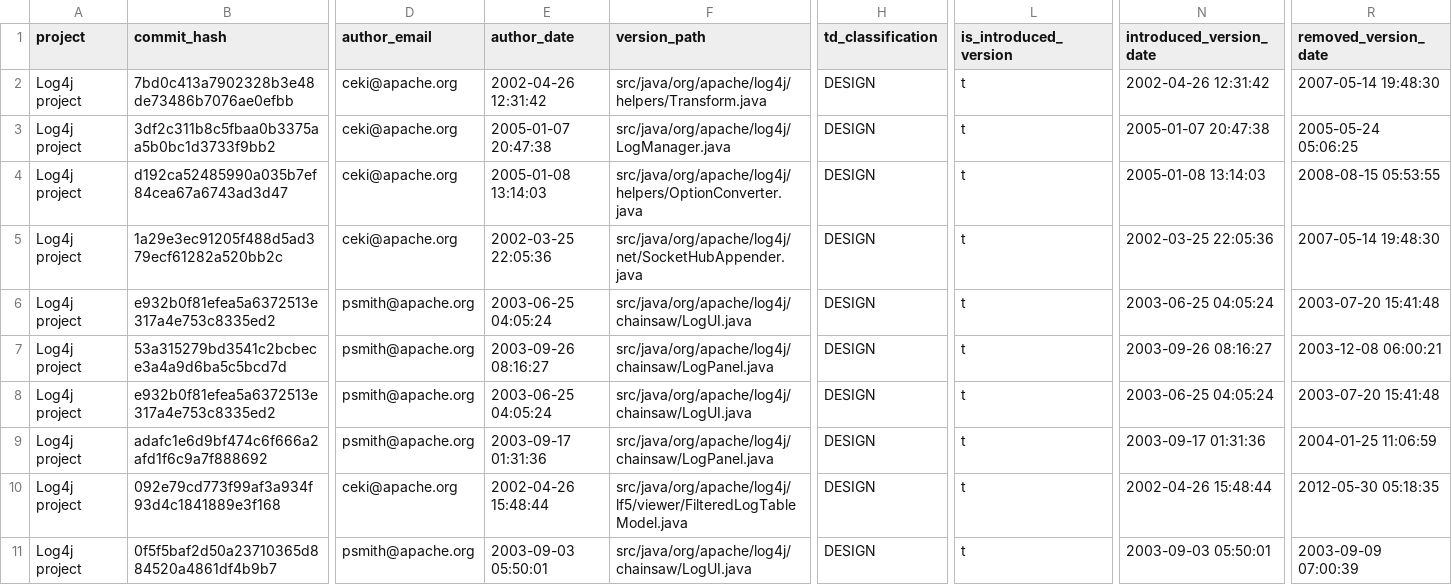
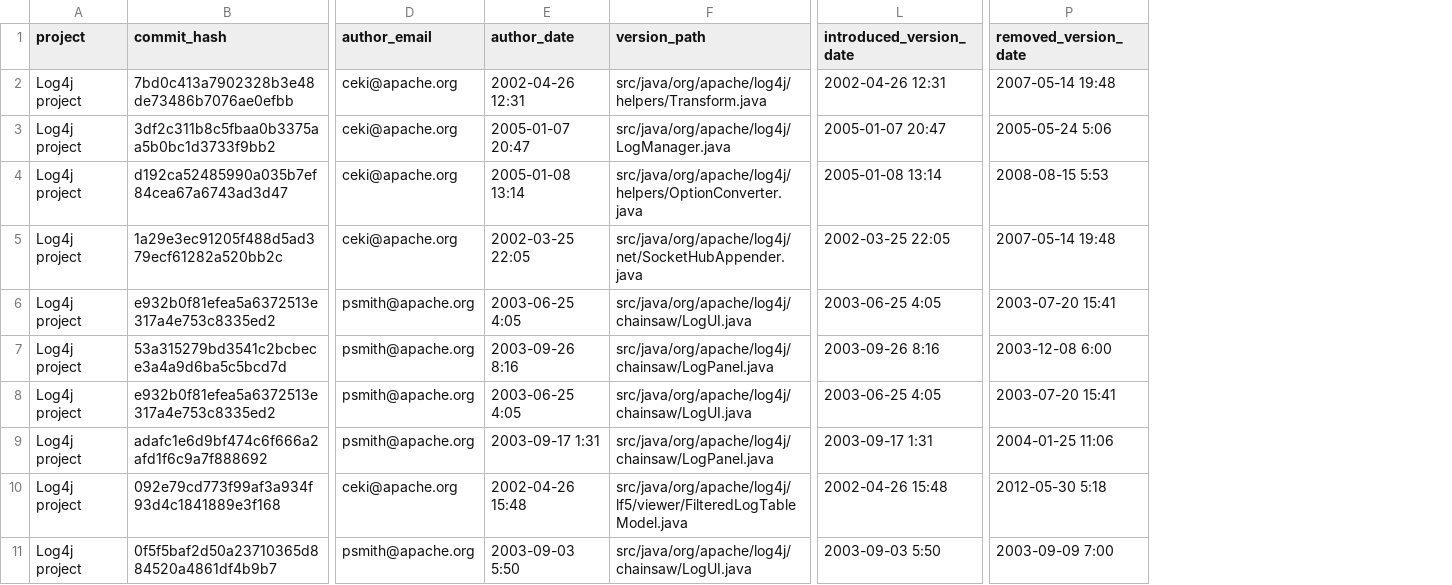
Before and after one commit to maldonado/msr16_td_removal, a CSV file: The_Artifacts_Track/RQ2_Who_removes_self-admitted_technical_debt_Is_it_most_likely_to_be_self_removed_or_removed_by_others/self_admitted_technical_debt_non_self_removed_per_project/Log4j_project.csv, drawn as a sheet; only a part is shown, gaps mark what is left out; removed rows and columns are numbered as before the commit, all else as after; the diff covers the shown part only; the diff names each change by its address in the sheet, - before the commit and + after, or states it on an @@ line.

```diff
--- a/The_Artifacts_Track/RQ2_Who_removes_self-admitted_technical_debt_Is_it_most_likely_to_be_self_removed_or_removed_by_others/self_admitted_technical_debt_non_self_removed_per_project/Log4j_project.csv
+++ b/The_Artifacts_Track/RQ2_Who_removes_self-admitted_technical_debt_Is_it_most_likely_to_be_self_removed_or_removed_by_others/self_admitted_technical_debt_non_self_removed_per_project/Log4j_project.csv
-column H (td_classification), rows 2-11: all DESIGN
-column L (is_introduced_version), rows 2-11: all t
-E2 (author_date): 2002-04-26 12:31:42
+E2 (author_date): 2002-04-26 12:31
-L2 (introduced_version_date): 2002-04-26 12:31:42
+L2 (introduced_version_date): 2002-04-26 12:31
-P2 (removed_version_date): 2007-05-14 19:48:30
+P2 (removed_version_date): 2007-05-14 19:48
-E3 (author_date): 2005-01-07 20:47:38
+E3 (author_date): 2005-01-07 20:47
-L3 (introduced_version_date): 2005-01-07 20:47:38
+L3 (introduced_version_date): 2005-01-07 20:47
-P3 (removed_version_date): 2005-05-24 05:06:25
+P3 (removed_version_date): 2005-05-24 5:06
-E4 (author_date): 2005-01-08 13:14:03
+E4 (author_date): 2005-01-08 13:14
-L4 (introduced_version_date): 2005-01-08 13:14:03
+L4 (introduced_version_date): 2005-01-08 13:14
-P4 (removed_version_date): 2008-08-15 05:53:55
+P4 (removed_version_date): 2008-08-15 5:53
-E5 (author_date): 2002-03-25 22:05:36
+E5 (author_date): 2002-03-25 22:05
-L5 (introduced_version_date): 2002-03-25 22:05:36
+L5 (introduced_version_date): 2002-03-25 22:05
-P5 (removed_version_date): 2007-05-14 19:48:30
+P5 (removed_version_date): 2007-05-14 19:48
-E6 (author_date): 2003-06-25 04:05:24
+E6 (author_date): 2003-06-25 4:05
-L6 (introduced_version_date): 2003-06-25 04:05:24
+L6 (introduced_version_date): 2003-06-25 4:05
-P6 (removed_version_date): 2003-07-20 15:41:48
+P6 (removed_version_date): 2003-07-20 15:41
-E7 (author_date): 2003-09-26 08:16:27
+E7 (author_date): 2003-09-26 8:16
-L7 (introduced_version_date): 2003-09-26 08:16:27
+L7 (introduced_version_date): 2003-09-26 8:16
-P7 (removed_version_date): 2003-12-08 06:00:21
+P7 (removed_version_date): 2003-12-08 6:00
-E8 (author_date): 2003-06-25 04:05:24
+E8 (author_date): 2003-06-25 4:05
-L8 (introduced_version_date): 2003-06-25 04:05:24
+L8 (introduced_version_date): 2003-06-25 4:05
-P8 (removed_version_date): 2003-07-20 15:41:48
+P8 (removed_version_date): 2003-07-20 15:41
-E9 (author_date): 2003-09-17 01:31:36
+E9 (author_date): 2003-09-17 1:31
-L9 (introduced_version_date): 2003-09-17 01:31:36
+L9 (introduced_version_date): 2003-09-17 1:31
-P9 (removed_version_date): 2004-01-25 11:06:59
+P9 (removed_version_date): 2004-01-25 11:06
-E10 (author_date): 2002-04-26 15:48:44
+E10 (author_date): 2002-04-26 15:48
-L10 (introduced_version_date): 2002-04-26 15:48:44
+L10 (introduced_version_date): 2002-04-26 15:48
-P10 (removed_version_date): 2012-05-30 05:18:35
+P10 (removed_version_date): 2012-05-30 5:18
-E11 (author_date): 2003-09-03 05:50:01
+E11 (author_date): 2003-09-03 5:50
-L11 (introduced_version_date): 2003-09-03 05:50:01
+L11 (introduced_version_date): 2003-09-03 5:50
-P11 (removed_version_date): 2003-09-09 07:00:39
+P11 (removed_version_date): 2003-09-09 7:00
```
Also changed, not shown: 109 edited cells elsewhere in this file, The_Artifacts_Track/RQ2_Who_removes_self-admitted_technical_debt_Is_it_most_likely_to_be_self_removed_or_removed_by_others/self_admitted_technical_debt_non_self_removed_per_project/Gerrit_project.csv, The_Artifacts_Track/RQ2_Who_removes_self-admitted_technical_debt_Is_it_most_likely_to_be_self_removed_or_removed_by_others/self_admitted_technical_debt_self_removed_per_project/Hadoop_project.csv, 13 other files.
